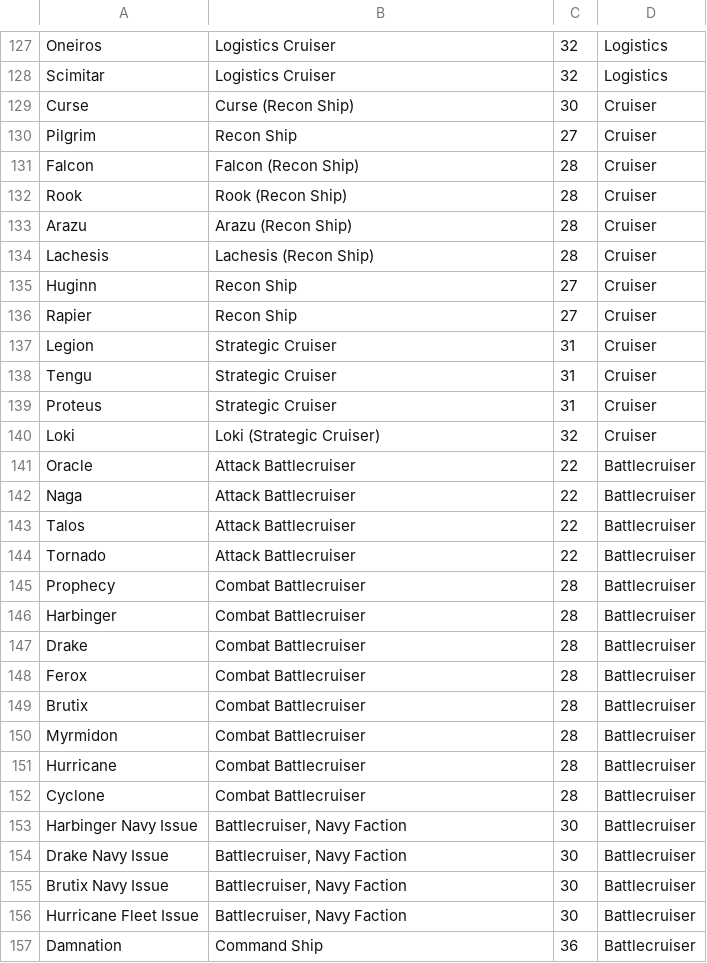
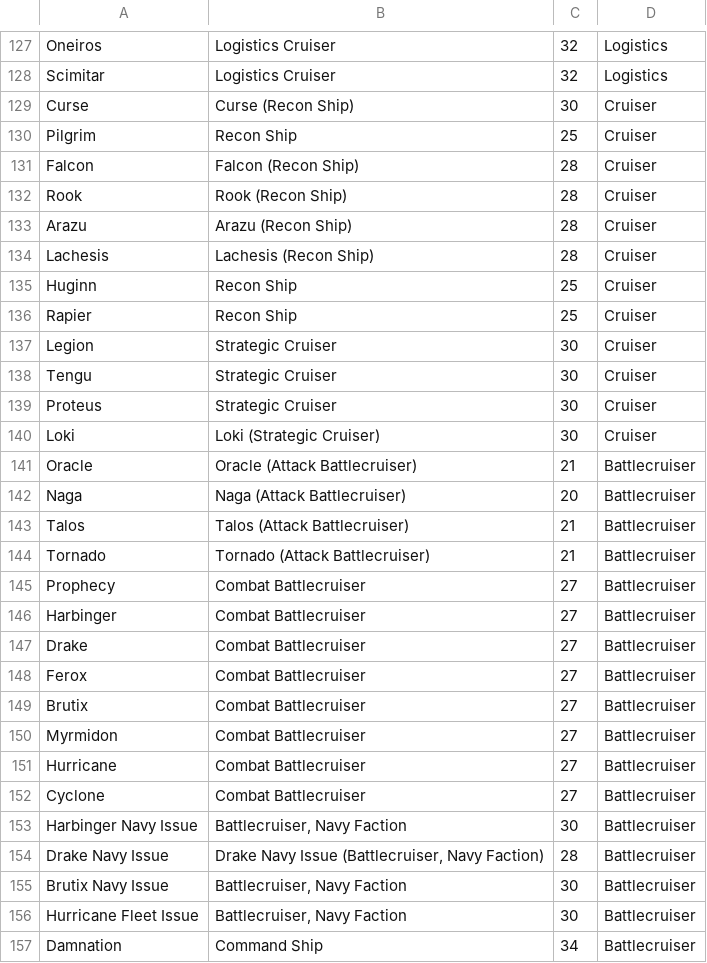
Before and after one commit to mintnick/eve-at-draft, a CSV file: src/python_scripts/points.csv, drawn as a sheet; only a part is shown, gaps mark what is left out; the diff covers the shown part only.

```diff
--- a/src/python_scripts/points.csv
+++ b/src/python_scripts/points.csv
@@ -129,3 +129,3 @@ Scimitar	Logistics Cruiser	32	Logistics
 Curse	Curse (Recon Ship)	30	Cruiser
-Pilgrim	Recon Ship	27	Cruiser
+Pilgrim	Recon Ship	25	Cruiser
 Falcon	Falcon (Recon Ship)	28	Cruiser
@@ -134,24 +134,24 @@ Arazu	Arazu (Recon Ship)	28	Cruiser
 Lachesis	Lachesis (Recon Ship)	28	Cruiser
-Huginn	Recon Ship	27	Cruiser
-Rapier	Recon Ship	27	Cruiser
-Legion	Strategic Cruiser	31	Cruiser
-Tengu	Strategic Cruiser	31	Cruiser
-Proteus	Strategic Cruiser	31	Cruiser
-Loki	Loki (Strategic Cruiser)	32	Cruiser
-Oracle	Attack Battlecruiser	22	Battlecruiser
-Naga	Attack Battlecruiser	22	Battlecruiser
-Talos	Attack Battlecruiser	22	Battlecruiser
-Tornado	Attack Battlecruiser	22	Battlecruiser
-Prophecy	Combat Battlecruiser	28	Battlecruiser
-Harbinger	Combat Battlecruiser	28	Battlecruiser
-Drake	Combat Battlecruiser	28	Battlecruiser
-Ferox	Combat Battlecruiser	28	Battlecruiser
-Brutix	Combat Battlecruiser	28	Battlecruiser
-Myrmidon	Combat Battlecruiser	28	Battlecruiser
-Hurricane	Combat Battlecruiser	28	Battlecruiser
-Cyclone	Combat Battlecruiser	28	Battlecruiser
+Huginn	Recon Ship	25	Cruiser
+Rapier	Recon Ship	25	Cruiser
+Legion	Strategic Cruiser	30	Cruiser
+Tengu	Strategic Cruiser	30	Cruiser
+Proteus	Strategic Cruiser	30	Cruiser
+Loki	Loki (Strategic Cruiser)	30	Cruiser
+Oracle	Oracle (Attack Battlecruiser)	21	Battlecruiser
+Naga	Naga (Attack Battlecruiser)	20	Battlecruiser
+Talos	Talos (Attack Battlecruiser)	21	Battlecruiser
+Tornado	Tornado (Attack Battlecruiser)	21	Battlecruiser
+Prophecy	Combat Battlecruiser	27	Battlecruiser
+Harbinger	Combat Battlecruiser	27	Battlecruiser
+Drake	Combat Battlecruiser	27	Battlecruiser
+Ferox	Combat Battlecruiser	27	Battlecruiser
+Brutix	Combat Battlecruiser	27	Battlecruiser
+Myrmidon	Combat Battlecruiser	27	Battlecruiser
+Hurricane	Combat Battlecruiser	27	Battlecruiser
+Cyclone	Combat Battlecruiser	27	Battlecruiser
 Harbinger Navy Issue	Battlecruiser, Navy Faction	30	Battlecruiser
-Drake Navy Issue	Battlecruiser, Navy Faction	30	Battlecruiser
+Drake Navy Issue	Drake Navy Issue (Battlecruiser, Navy Faction)	28	Battlecruiser
 Brutix Navy Issue	Battlecruiser, Navy Faction	30	Battlecruiser
 Hurricane Fleet Issue	Battlecruiser, Navy Faction	30	Battlecruiser
-Damnation	Command Ship	36	Battlecruiser
+Damnation	Command Ship	34	Battlecruiser
```
Also changed, not shown: 5 added rows, 1 removed row and 127 edited cells elsewhere in this file, 5 other files.
